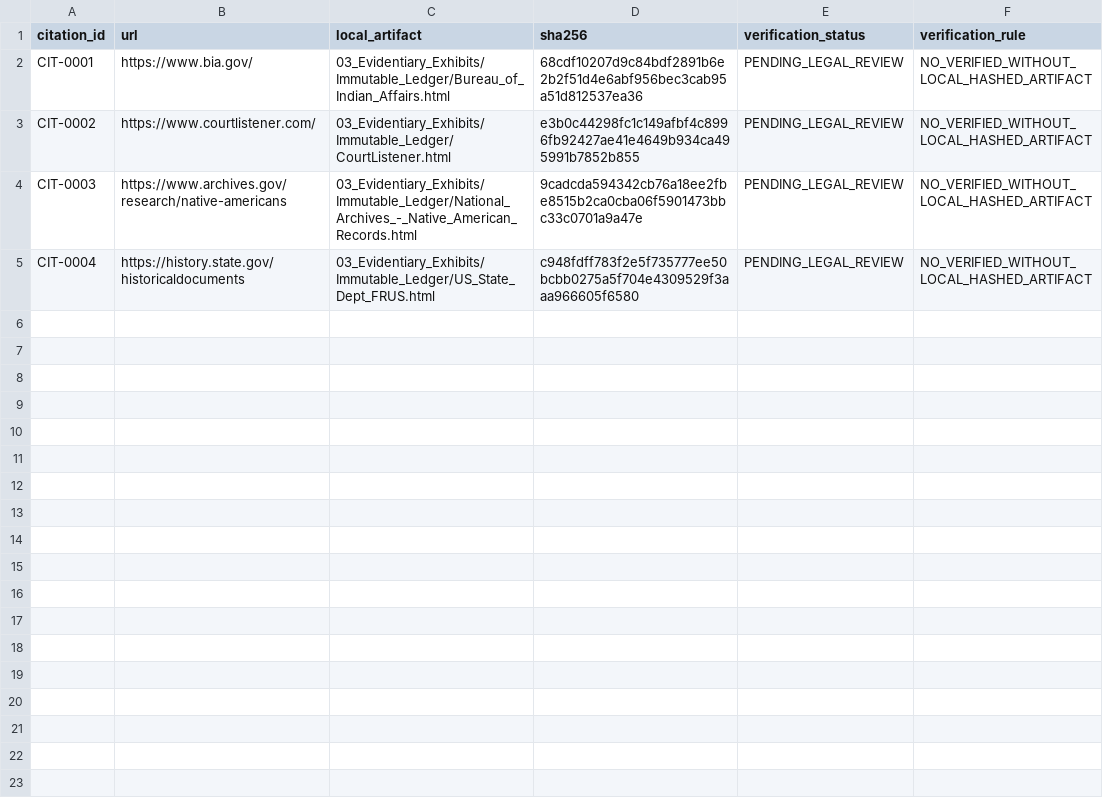
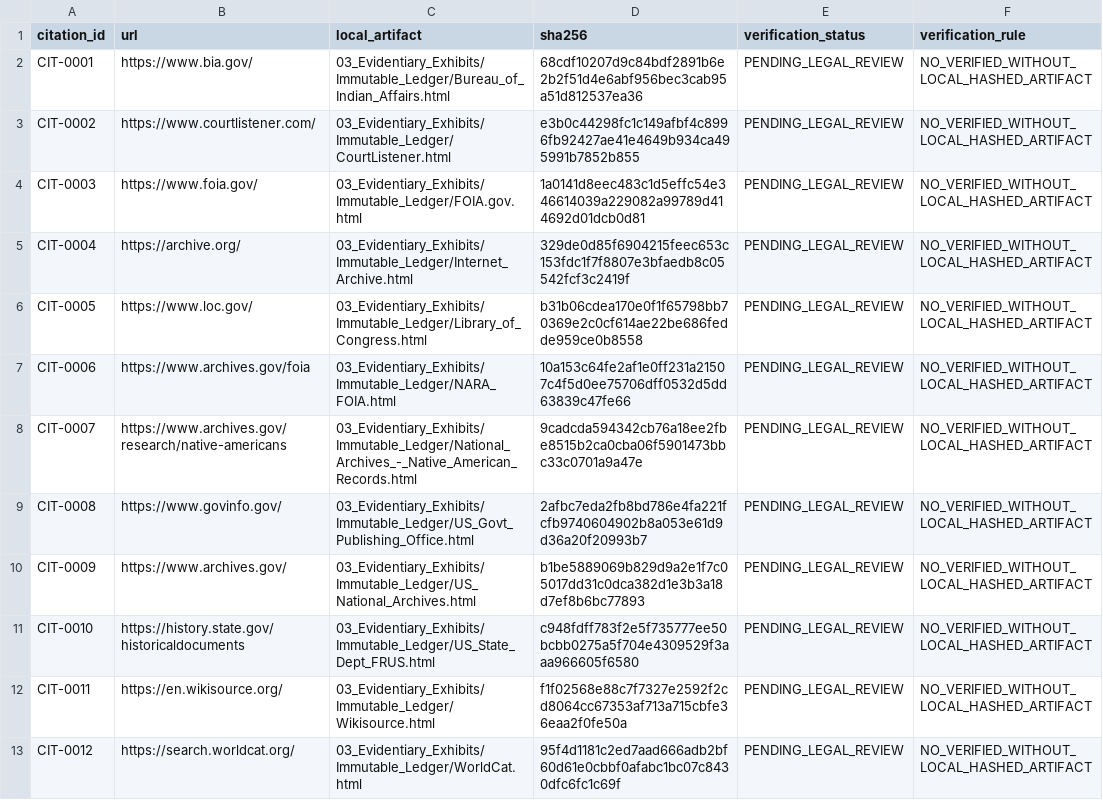
Before and after one commit to GlobalRestitutionAlliance/turtle-island-us-wa-muckleshoot-indian-tribe-master-litigation, a CSV file: 03_Evidentiary_Exhibits/CITATION_INDEX.csv, drawn as a sheet.

Commit message:
Batch 2b: harvest expanded sources, citations, manifests

```diff
--- a/03_Evidentiary_Exhibits/CITATION_INDEX.csv
+++ b/03_Evidentiary_Exhibits/CITATION_INDEX.csv
@@ -3,3 +3,11 @@ CIT-0001,https://www.bia.gov/,03_Evidentiary_Exhibits/Immutable_Ledger/Bureau_of
 CIT-0002,https://www.courtlistener.com/,03_Evidentiary_Exhibits/Immutable_Ledger/CourtListener.html,e3b0c44298fc1c149afbf4c8996fb92427ae41e4649b934ca495991b7852b855,PENDING_LEGAL_REVIEW,NO_VERIFIED_WITHOUT_LOCAL_HASHED_ARTIFACT
-CIT-0003,https://www.archives.gov/research/native-americans,03_Evidentiary_Exhibits/Immutable_Ledger/National_Archives_-_Native_American_Records.html,9cadcda594342cb76a18ee2fbe8515b2ca0cba06f5901473bbc33c0701a9a47e,PENDING_LEGAL_REVIEW,NO_VERIFIED_WITHOUT_LOCAL_HASHED_ARTIFACT
-CIT-0004,https://history.state.gov/historicaldocuments,03_Evidentiary_Exhibits/Immutable_Ledger/US_State_Dept_FRUS.html,c948fdff783f2e5f735777ee50bcbb0275a5f704e4309529f3aaa966605f6580,PENDING_LEGAL_REVIEW,NO_VERIFIED_WITHOUT_LOCAL_HASHED_ARTIFACT
+CIT-0003,https://www.foia.gov/,03_Evidentiary_Exhibits/Immutable_Ledger/FOIA.gov.html,1a0141d8eec483c1d5effc54e346614039a229082a99789d414692d01dcb0d81,PENDING_LEGAL_REVIEW,NO_VERIFIED_WITHOUT_LOCAL_HASHED_ARTIFACT
+CIT-0004,https://archive.org/,03_Evidentiary_Exhibits/Immutable_Ledger/Internet_Archive.html,329de0d85f6904215feec653c153fdc1f7f8807e3bfaedb8c05542fcf3c2419f,PENDING_LEGAL_REVIEW,NO_VERIFIED_WITHOUT_LOCAL_HASHED_ARTIFACT
+CIT-0005,https://www.loc.gov/,03_Evidentiary_Exhibits/Immutable_Ledger/Library_of_Congress.html,b31b06cdea170e0f1f65798bb70369e2c0cf614ae22be686fedde959ce0b8558,PENDING_LEGAL_REVIEW,NO_VERIFIED_WITHOUT_LOCAL_HASHED_ARTIFACT
+CIT-0006,https://www.archives.gov/foia,03_Evidentiary_Exhibits/Immutable_Ledger/NARA_FOIA.html,10a153c64fe2af1e0ff231a21507c4f5d0ee75706dff0532d5dd63839c47fe66,PENDING_LEGAL_REVIEW,NO_VERIFIED_WITHOUT_LOCAL_HASHED_ARTIFACT
+CIT-0007,https://www.archives.gov/research/native-americans,03_Evidentiary_Exhibits/Immutable_Ledger/National_Archives_-_Native_American_Records.html,9cadcda594342cb76a18ee2fbe8515b2ca0cba06f5901473bbc33c0701a9a47e,PENDING_LEGAL_REVIEW,NO_VERIFIED_WITHOUT_LOCAL_HASHED_ARTIFACT
+CIT-0008,https://www.govinfo.gov/,03_Evidentiary_Exhibits/Immutable_Ledger/US_Govt_Publishing_Office.html,2afbc7eda2fb8bd786e4fa221fcfb9740604902b8a053e61d9d36a20f20993b7,PENDING_LEGAL_REVIEW,NO_VERIFIED_WITHOUT_LOCAL_HASHED_ARTIFACT
+CIT-0009,https://www.archives.gov/,03_Evidentiary_Exhibits/Immutable_Ledger/US_National_Archives.html,b1be5889069b829d9a2e1f7c05017dd31c0dca382d1e3b3a18d7ef8b6bc77893,PENDING_LEGAL_REVIEW,NO_VERIFIED_WITHOUT_LOCAL_HASHED_ARTIFACT
+CIT-0010,https://history.state.gov/historicaldocuments,03_Evidentiary_Exhibits/Immutable_Ledger/US_State_Dept_FRUS.html,c948fdff783f2e5f735777ee50bcbb0275a5f704e4309529f3aaa966605f6580,PENDING_LEGAL_REVIEW,NO_VERIFIED_WITHOUT_LOCAL_HASHED_ARTIFACT
+CIT-0011,https://en.wikisource.org/,03_Evidentiary_Exhibits/Immutable_Ledger/Wikisource.html,f1f02568e88c7f7327e2592f2cd8064cc67353af713a715cbfe36eaa2f0fe50a,PENDING_LEGAL_REVIEW,NO_VERIFIED_WITHOUT_LOCAL_HASHED_ARTIFACT
+CIT-0012,https://search.worldcat.org/,03_Evidentiary_Exhibits/Immutable_Ledger/WorldCat.html,95f4d1181c2ed7aad666adb2bf60d61e0cbbf0afabc1bc07c8430dfc6fc1c69f,PENDING_LEGAL_REVIEW,NO_VERIFIED_WITHOUT_LOCAL_HASHED_ARTIFACT
```
Also changed, not shown: 32 other files.
